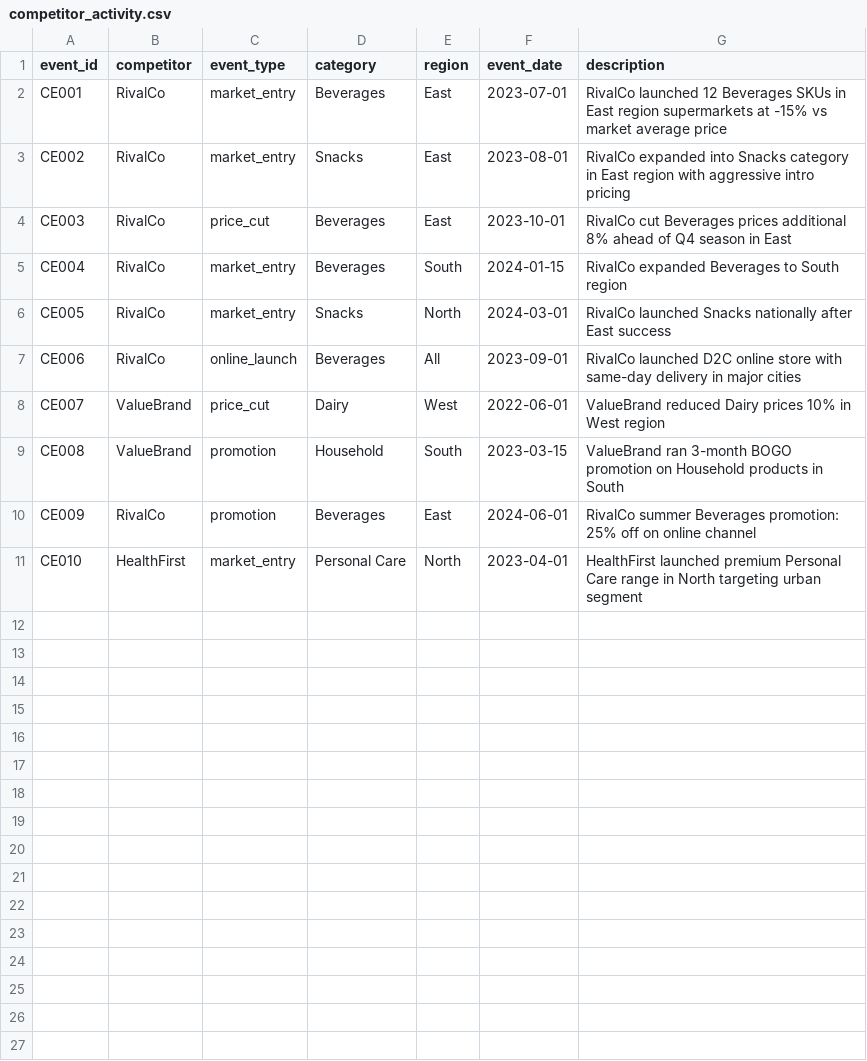
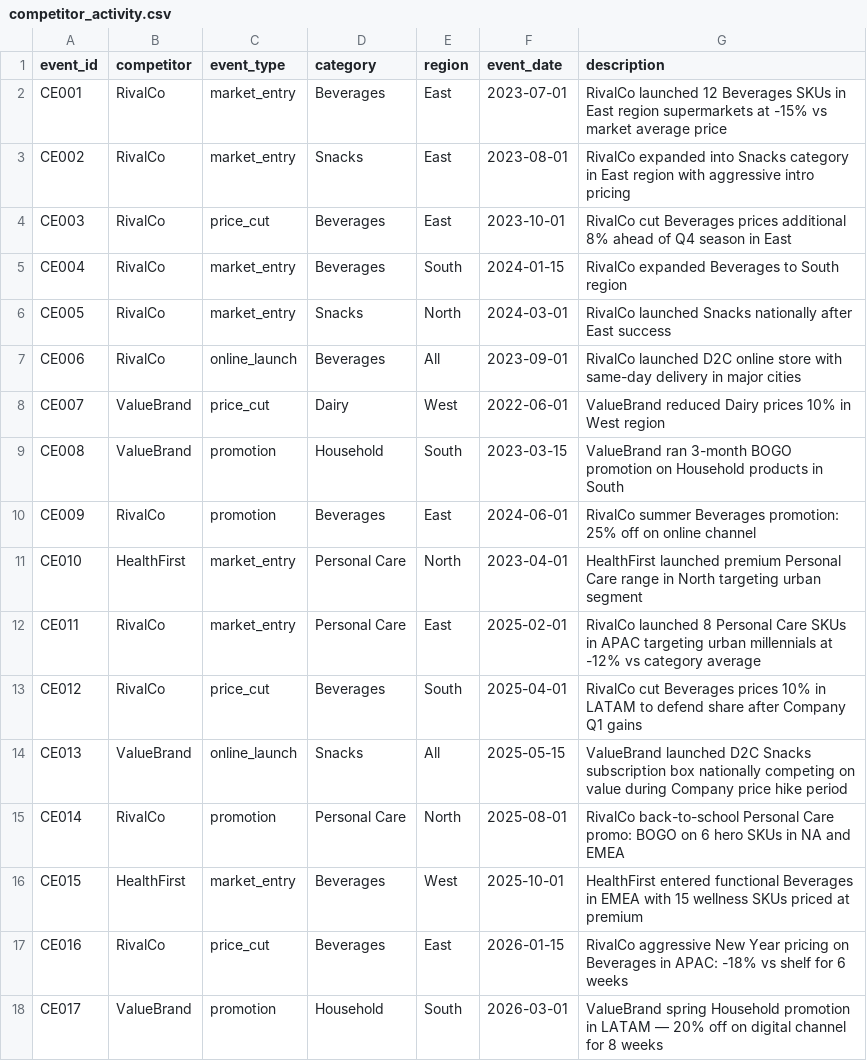
Before and after one commit to Sameerna/cpg-sales-analytics, a CSV file: data/raw/competitor_activity.csv, drawn as a sheet.

```diff
--- a/data/raw/competitor_activity.csv
+++ b/data/raw/competitor_activity.csv
@@ -11 +11,8 @@ CE009,RivalCo,promotion,Beverages,East,2024-06-01,RivalCo summer Beverages promo
 CE010,HealthFirst,market_entry,Personal Care,North,2023-04-01,HealthFirst launched premium Personal Care range in North targeting urban segment
+CE011,RivalCo,market_entry,Personal Care,East,2025-02-01,RivalCo launched 8 Personal Care SKUs in APAC targeting urban millennials at -12% vs category average
+CE012,RivalCo,price_cut,Beverages,South,2025-04-01,RivalCo cut Beverages prices 10% in LATAM to defend share after Company Q1 gains
+CE013,ValueBrand,online_launch,Snacks,All,2025-05-15,ValueBrand launched D2C Snacks subscription box nationally competing on value during Company price hike period
+CE014,RivalCo,promotion,Personal Care,North,2025-08-01,RivalCo back-to-school Personal Care promo: BOGO on 6 hero SKUs in NA and EMEA
+CE015,HealthFirst,market_entry,Beverages,West,2025-10-01,HealthFirst entered functional Beverages in EMEA with 15 wellness SKUs priced at premium
+CE016,RivalCo,price_cut,Beverages,East,2026-01-15,RivalCo aggressive New Year pricing on Beverages in APAC: -18% vs shelf for 6 weeks
+CE017,ValueBrand,promotion,Household,South,2026-03-01,ValueBrand spring Household promotion in LATAM — 20% off on digital channel for 8 weeks
```
Also changed, not shown: data/raw/stockout_events.csv, data/raw/weather_data.csv, 20 other files.
